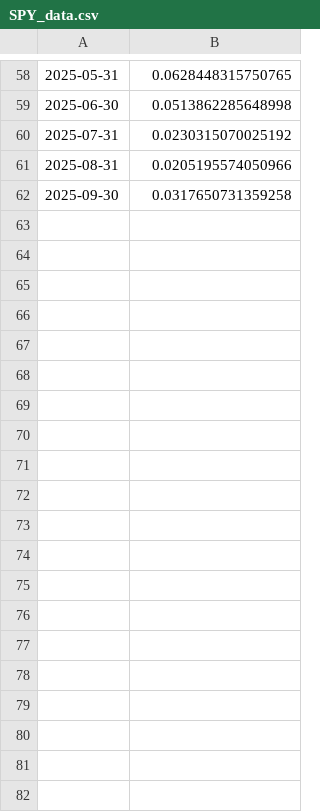
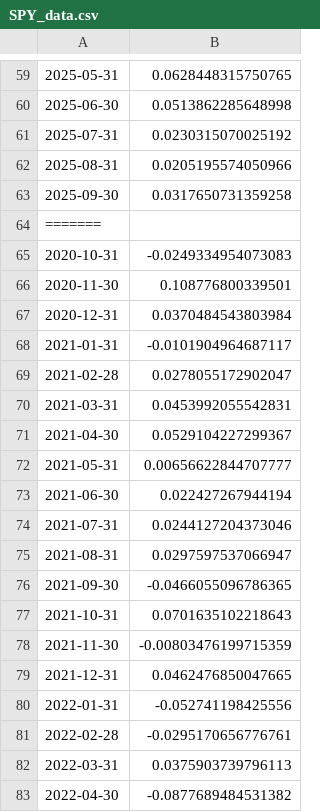
Before and after one commit to eljo5115/QuantMethods, a CSV file: SPY_data.csv, drawn as a sheet; only a part is shown, gaps mark what is left out; the diff covers the shown part only; the diff names each change by its address in the sheet, - before the commit and + after, or states it on an @@ line.

```diff
--- a/SPY_data.csv
+++ b/SPY_data.csv
+row 64: =======
+row 65: 2020-10-31 | -0.0249334954073083
+row 66: 2020-11-30 | 0.108776800339501
+row 67: 2020-12-31 | 0.0370484543803984
+row 68: 2021-01-31 | -0.0101904964687117
+row 69: 2021-02-28 | 0.0278055172902047
+row 70: 2021-03-31 | 0.0453992055542831
+row 71: 2021-04-30 | 0.0529104227299367
+row 72: 2021-05-31 | 0.00656622844707777
+row 73: 2021-06-30 | 0.022427267944194
+row 74: 2021-07-31 | 0.0244127204373046
+row 75: 2021-08-31 | 0.0297597537066947
+row 76: 2021-09-30 | -0.0466055096786365
+row 77: 2021-10-31 | 0.0701635102218643
+row 78: 2021-11-30 | -0.00803476199715359
+row 79: 2021-12-31 | 0.0462476850047665
+row 80: 2022-01-31 | -0.052741198425556
+row 81: 2022-02-28 | -0.0295170656776761
+row 82: 2022-03-31 | 0.0375903739796113
+row 83: 2022-04-30 | -0.0877689484531382
```
Also changed, not shown: 43 added rows elsewhere in this file, WMT_data.csv, 1 other file.
